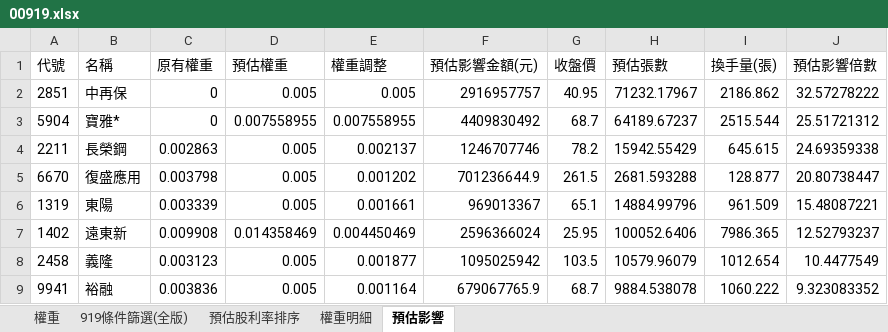
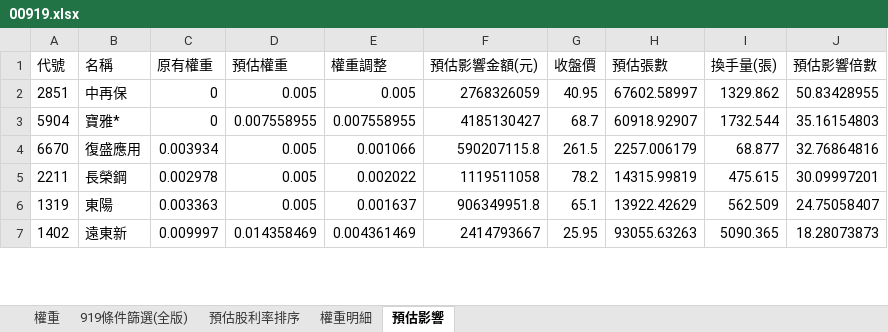
Before and after one commit to Jagon7/jagon-space-station, an Excel workbook: data/rebalance/pred/00919.xlsx, sheet 預估影響, drawn as a sheet; only a part is shown; values as stored, in another font and other column widths than the file's, no borders; removed rows and columns are numbered as before the commit, all else as after; the diff covers the shown part only; the diff names each change by its address in the sheet, - before the commit and + after, or states it on an @@ line.

```diff
--- a/data/rebalance/pred/00919.xlsx (sheet 預估影響)
+++ b/data/rebalance/pred/00919.xlsx (sheet 預估影響)
-F2 (預估影響金額(元)): 2916957757
+F2 (預估影響金額(元)): 2768326059
-H2 (預估張數): 71232.17967
+H2 (預估張數): 67602.58997
-I2 (換手量(張)): 2186.862
+I2 (換手量(張)): 1329.862
-J2 (預估影響倍數): 32.57278222
+J2 (預估影響倍數): 50.83428955
-F3 (預估影響金額(元)): 4409830492
+F3 (預估影響金額(元)): 4185130427
-H3 (預估張數): 64189.67237
+H3 (預估張數): 60918.92907
-I3 (換手量(張)): 2515.544
+I3 (換手量(張)): 1732.544
-J3 (預估影響倍數): 25.51721312
+J3 (預估影響倍數): 35.16154803
-row 4: 2211 | 長榮鋼 | 0.002863 | 0.005 | 0.002137 | 1246707746 | 78.2 | 15942.55429 | 645.615 | 24.69359338
-C4 (原有權重): 0.003798
+C4 (原有權重): 0.003934
-E4 (權重調整): 0.001202
+E4 (權重調整): 0.001066
-F4 (預估影響金額(元)): 701236644.9
+F4 (預估影響金額(元)): 590207115.8
-H4 (預估張數): 2681.593288
+H4 (預估張數): 2257.006179
-I4 (換手量(張)): 128.877
+I4 (換手量(張)): 68.877
-J4 (預估影響倍數): 20.80738447
+J4 (預估影響倍數): 32.76864816
+row 5: 2211 | 長榮鋼 | 0.002978 | 0.005 | 0.002022 | 1119511058 | 78.2 | 14315.99819 | 475.615 | 30.09997201
-C6 (原有權重): 0.003339
+C6 (原有權重): 0.003363
-E6 (權重調整): 0.001661
+E6 (權重調整): 0.001637
-F6 (預估影響金額(元)): 969013367
+F6 (預估影響金額(元)): 906349951.8
-H6 (預估張數): 14884.99796
+H6 (預估張數): 13922.42629
-I6 (換手量(張)): 961.509
+I6 (換手量(張)): 562.509
-J6 (預估影響倍數): 15.48087221
+J6 (預估影響倍數): 24.75058407
-C7 (原有權重): 0.009908
+C7 (原有權重): 0.009997
-E7 (權重調整): 0.004450469
+E7 (權重調整): 0.004361469
-F7 (預估影響金額(元)): 2596366024
+F7 (預估影響金額(元)): 2414793667
-H7 (預估張數): 100052.6406
+H7 (預估張數): 93055.63263
-I7 (換手量(張)): 7986.365
+I7 (換手量(張)): 5090.365
-J7 (預估影響倍數): 12.52793237
+J7 (預估影響倍數): 18.28073873
-row 8: 2458 | 義隆 | 0.003123 | 0.005 | 0.001877 | 1095025942 | 103.5 | 10579.96079 | 1012.654 | 10.4477549
-row 9: 9941 | 裕融 | 0.003836 | 0.005 | 0.001164 | 679067765.9 | 68.7 | 9884.538078 | 1060.222 | 9.323083352
```
Also changed, not shown: 17 added rows, 15 removed rows and 140 edited cells elsewhere in this sheet, sheet 權重, sheet 預估股利率排序, sheet 權重明細, sheet 919條件篩選(全版), data/rebalance/pred/0050.xlsx, data/rebalance/pred/0051.xlsx, 11 other files.
